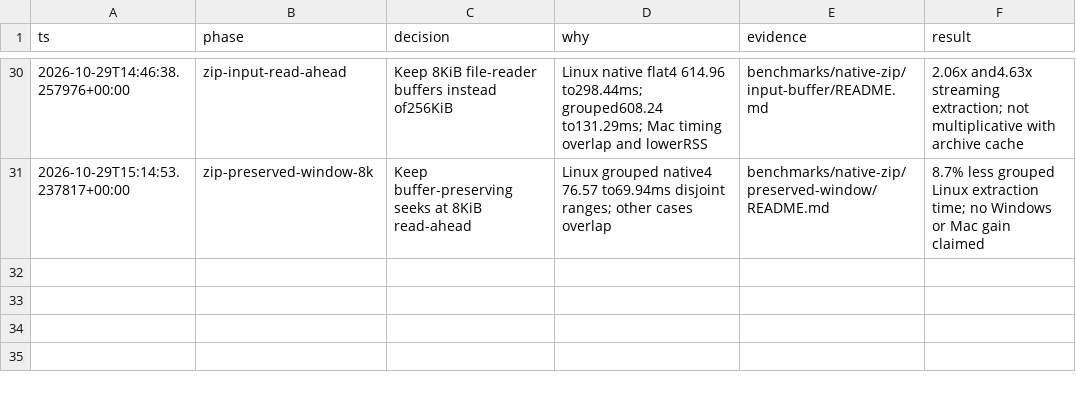
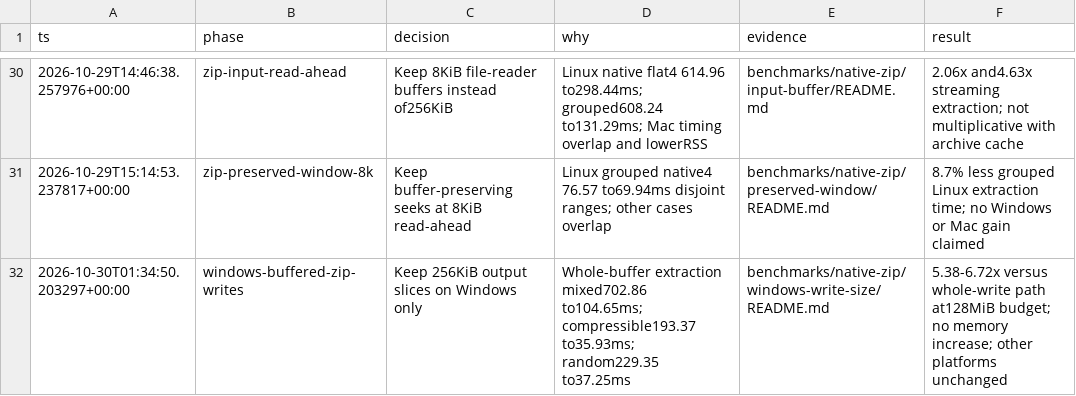
Before and after one commit to marlboro-red/zipper, a TSV file: benchmarks/v2/decisions.tsv, drawn as a sheet; only a part is shown, gaps mark what is left out; the diff names each change by its address in the sheet, - before the commit and + after, or states it on an @@ line.

Commit message:
perf: bound whole-buffer ZIP output writes on Windows

```diff
--- a/benchmarks/v2/decisions.tsv
+++ b/benchmarks/v2/decisions.tsv
+row 32: 2026-10-30T01:34:50.203297+00:00 | windows-buffered-zip-writes | Keep 256KiB output slices on Windows only | Whole-buffer extraction mixed702.86 to104.65ms; compressible193.37 to35.93ms; random229.35 to37.25ms | benchmarks/native-zip/windows-write-size/README.md | 5.38-6.72x versus whole-write path at128MiB budget; no memory increase; other platforms unchanged
```
Also changed, not shown: 22 other files.
